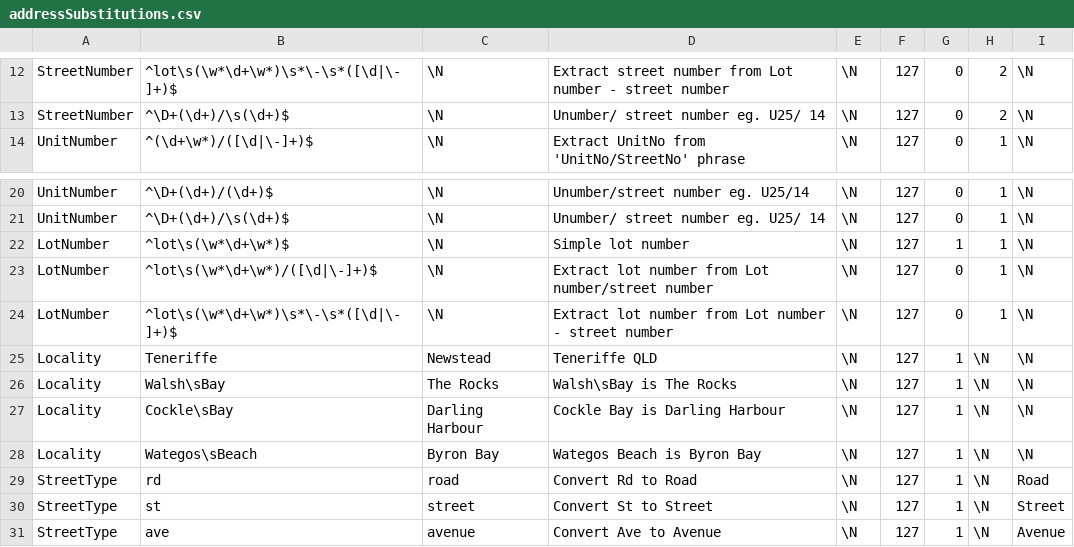
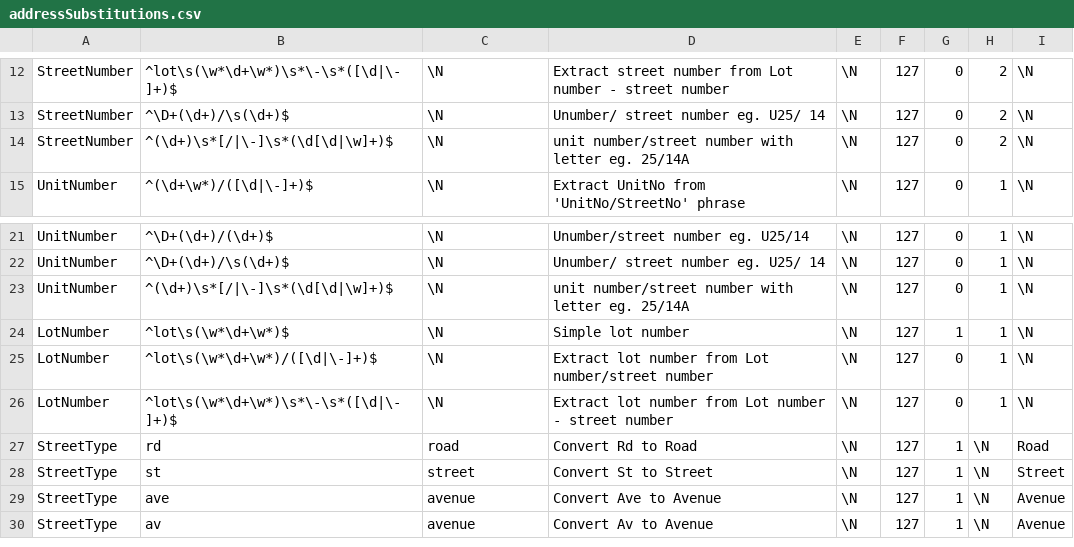
Before and after one commit to jeromyevans/homebyfive, a CSV file: business/business-test/src/main/resources/addressSubstitutions.csv, drawn as a sheet; only a part is shown, gaps mark what is left out; the shorter side is filled out with more unchanged rows.

```diff
--- a/business/business-test/src/main/resources/addressSubstitutions.csv
+++ b/business/business-test/src/main/resources/addressSubstitutions.csv
@@ -13,2 +13,3 @@
 "StreetNumber","^\D+(\d+)/\s(\d+)$",\N,"Unumber/ street number eg. U25/ 14",\N,127,0,2,\N
+"StreetNumber","^(\d+)\s*[/|\-]\s*(\d[\d|\w]+)$",\N,"unit number/street number with letter eg. 25/14A",\N,127,0,2,\N
 "UnitNumber","^(\d+\w*)/([\d|\-]+)$",\N,"Extract UnitNo from 'UnitNo/StreetNo' phrase",\N,127,0,1,\N
@@ -21,2 +22,3 @@
 "UnitNumber","^\D+(\d+)/\s(\d+)$",\N,"Unumber/ street number eg. U25/ 14",\N,127,0,1,\N
+"UnitNumber","^(\d+)\s*[/|\-]\s*(\d[\d|\w]+)$",\N,"unit number/street number with letter eg. 25/14A",\N,127,0,1,\N
 "LotNumber","^lot\s(\w*\d+\w*)$",\N,"Simple lot number",\N,127,1,1,\N
@@ -24,6 +26,2 @@
 "LotNumber","^lot\s(\w*\d+\w*)\s*\-\s*([\d|\-]+)$",\N,"Extract lot number from Lot number - street number",\N,127,0,1,\N
-"Locality","Teneriffe","Newstead","Teneriffe QLD",\N,127,1,\N,\N
-"Locality","Walsh\sBay","The Rocks","Walsh\sBay is The Rocks",\N,127,1,\N,\N
-"Locality","Cockle\sBay","Darling Harbour","Cockle Bay is Darling Harbour",\N,127,1,\N,\N
-"Locality","Wategos\sBeach","Byron Bay","Wategos Beach is Byron Bay",\N,127,1,\N,\N
 "StreetType","rd","road","Convert Rd to Road",\N,127,1,\N,"Road"
```
Also changed, not shown: 26 other files.
